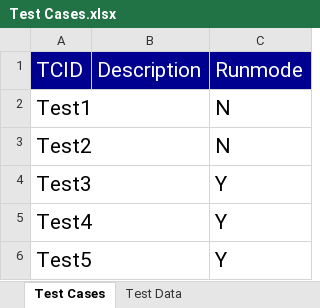
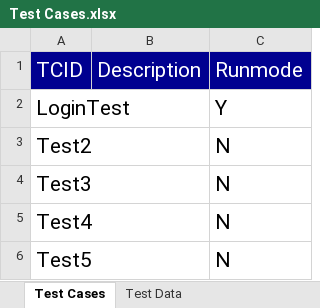
Before and after one commit to tharani29/selenium-1, an Excel workbook: src/main/java/com/sayem/data/Test Cases.xlsx, sheet Test Cases, drawn as a sheet; values as stored, in another font and other column widths than the file's, no borders; removed rows and columns are numbered as before the commit, all else as after; the diff names each change by its address in the sheet, - before the commit and + after, or states it on an @@ line.

```diff
--- a/src/main/java/com/sayem/data/Test Cases.xlsx (sheet Test Cases)
+++ b/src/main/java/com/sayem/data/Test Cases.xlsx (sheet Test Cases)
-row 2: Test1 |  | N
+row 2: LoginTest |  | Y
-C4:C6 (Runmode): Y
+C4:C6 (Runmode): N
```
Also changed, not shown: 6 other files.
